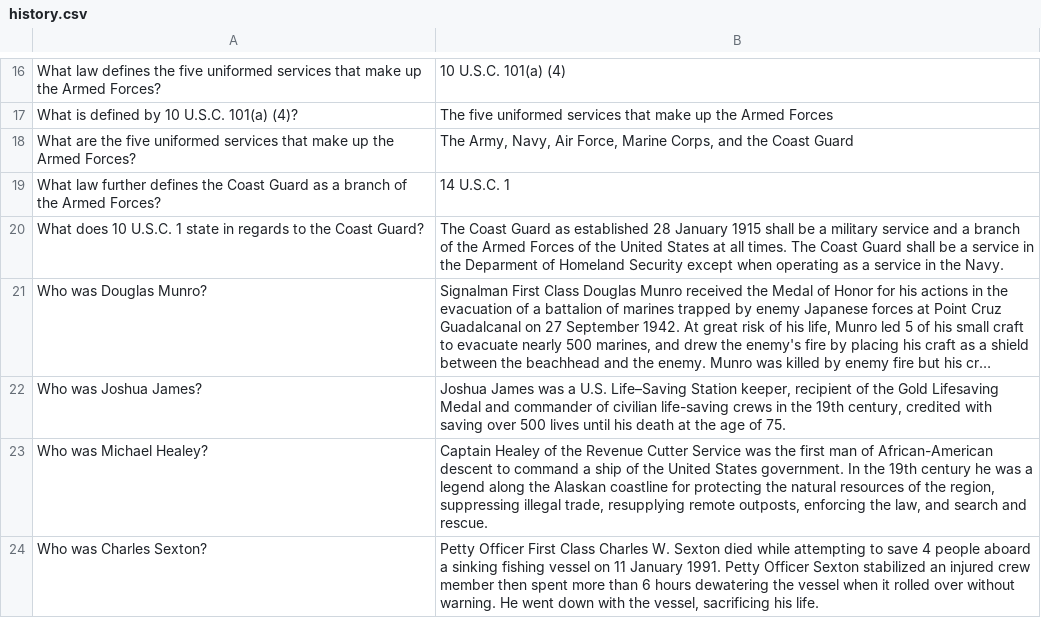
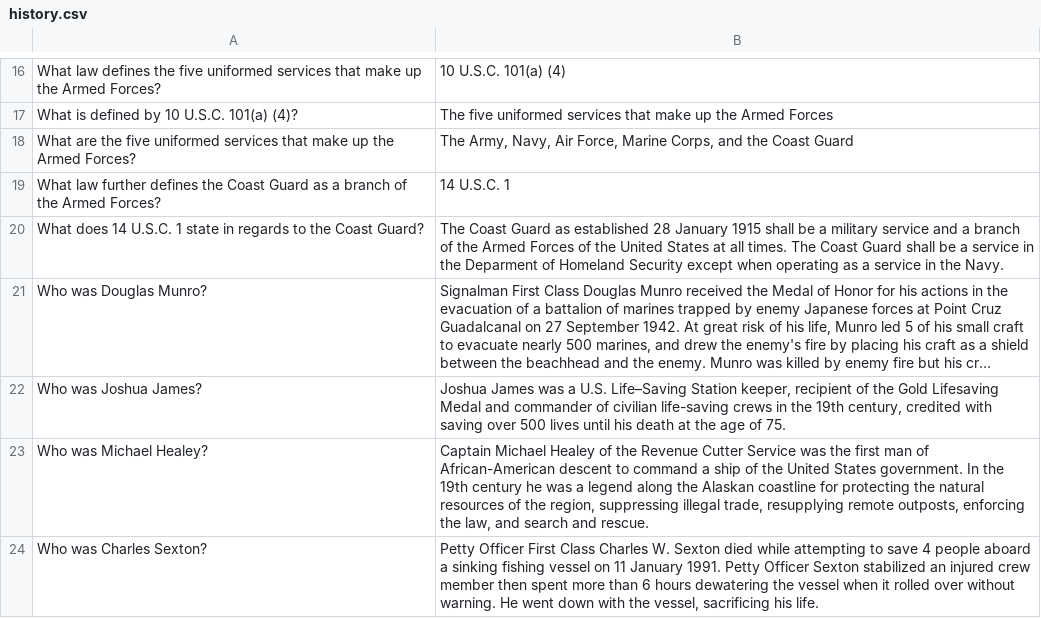
Before and after one commit to alppdcjr12/coast_guard_bootcamp_study_guide, a CSV file: resources/history.csv, drawn as a sheet; only a part is shown, gaps mark what is left out; long unchanged cells end in …; the diff names each change by its address in the sheet, - before the commit and + after, or states it on an @@ line.

```diff
--- a/resources/history.csv
+++ b/resources/history.csv
-A20: What does 10 U.S.C. 1…
+A20: What does 14 U.S.C. 1…
-B23: Captain Healey of…
+B23: Captain Michael Healey of…
```
Also changed, not shown: 3 other files.
